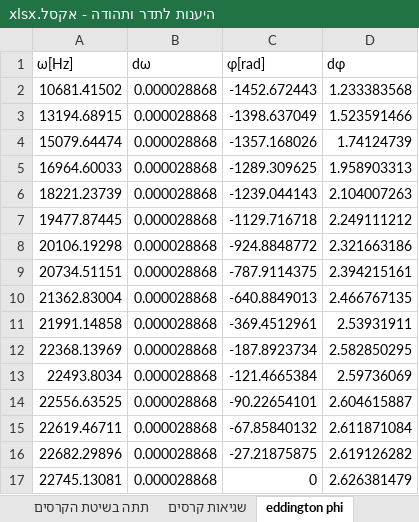
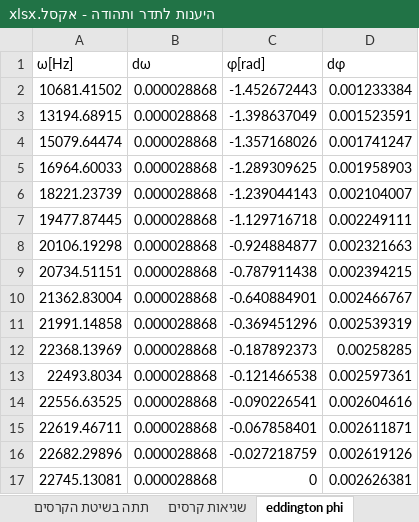
Before and after one commit to idl123/laba, an Excel workbook: היענות לתדר ותהודה/היענות לתדר ותהודה - אקסל.xlsx, sheet eddington phi, drawn as a sheet; only a part is shown; values as stored, in another font and other column widths than the file's, no borders; the diff covers the shown part only; the diff names each change by its address in the sheet, - before the commit and + after, or states it on an @@ line.

```diff
--- a/היענות לתדר ותהודה/היענות לתדר ותהודה - אקסל.xlsx (sheet eddington phi)
+++ b/היענות לתדר ותהודה/היענות לתדר ותהודה - אקסל.xlsx (sheet eddington phi)
-C2 (φ[rad]): -1452.672443
+C2 (φ[rad]): -1.452672443
-D2 (dφ): 1.233383568
+D2 (dφ): 0.001233384
-C3 (φ[rad]): -1398.637049
+C3 (φ[rad]): -1.398637049
-D3 (dφ): 1.523591466
+D3 (dφ): 0.001523591
-C4 (φ[rad]): -1357.168026
+C4 (φ[rad]): -1.357168026
-D4 (dφ): 1.74124739
+D4 (dφ): 0.001741247
-C5 (φ[rad]): -1289.309625
+C5 (φ[rad]): -1.289309625
-D5 (dφ): 1.958903313
+D5 (dφ): 0.001958903
-C6 (φ[rad]): -1239.044143
+C6 (φ[rad]): -1.239044143
-D6 (dφ): 2.104007263
+D6 (dφ): 0.002104007
-C7 (φ[rad]): -1129.716718
+C7 (φ[rad]): -1.129716718
-D7 (dφ): 2.249111212
+D7 (dφ): 0.002249111
-C8 (φ[rad]): -924.8848772
+C8 (φ[rad]): -0.924884877
-D8 (dφ): 2.321663186
+D8 (dφ): 0.002321663
-C9 (φ[rad]): -787.9114375
+C9 (φ[rad]): -0.787911438
-D9 (dφ): 2.394215161
+D9 (dφ): 0.002394215
-C10 (φ[rad]): -640.8849013
+C10 (φ[rad]): -0.640884901
-D10 (dφ): 2.466767135
+D10 (dφ): 0.002466767
-C11 (φ[rad]): -369.4512961
+C11 (φ[rad]): -0.369451296
-D11 (dφ): 2.53931911
+D11 (dφ): 0.002539319
-C12 (φ[rad]): -187.8923734
+C12 (φ[rad]): -0.187892373
-D12 (dφ): 2.582850295
+D12 (dφ): 0.00258285
-C13 (φ[rad]): -121.4665384
+C13 (φ[rad]): -0.121466538
-D13 (dφ): 2.59736069
+D13 (dφ): 0.002597361
-C14 (φ[rad]): -90.22654101
+C14 (φ[rad]): -0.090226541
-D14 (dφ): 2.604615887
+D14 (dφ): 0.002604616
-C15 (φ[rad]): -67.85840132
+C15 (φ[rad]): -0.067858401
-D15 (dφ): 2.611871084
+D15 (dφ): 0.002611871
-C16 (φ[rad]): -27.21875875
+C16 (φ[rad]): -0.027218759
-D16 (dφ): 2.619126282
+D16 (dφ): 0.002619126
-D17 (dφ): 2.626381479
+D17 (dφ): 0.002626381
```
Also changed, not shown: 22 edited cells elsewhere in this sheet, sheet שגיאות קרסים, other sheet tabs, formulas that keep their value, היענות לתדר ותהודה/חלק ב היענות תדר ותהודה.xlsx, 12 other files.
